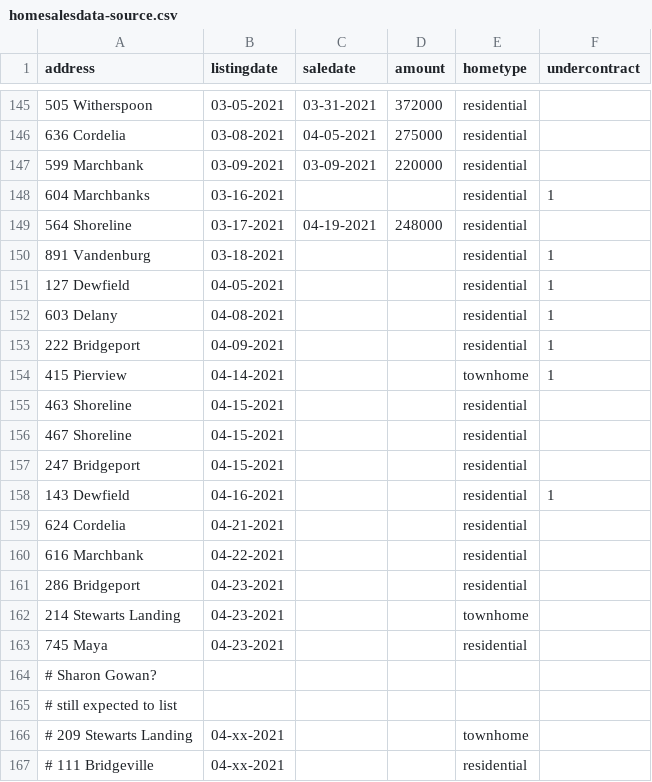
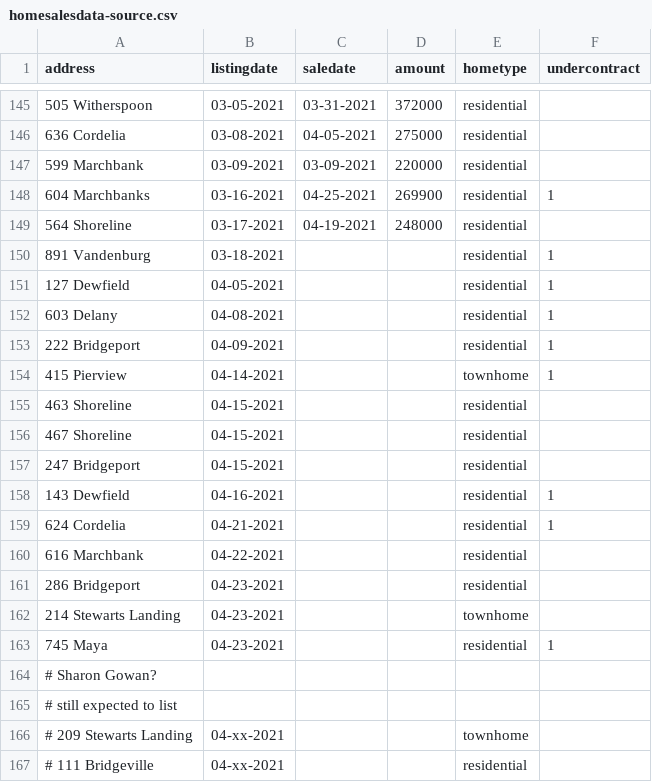
Before and after one commit to robhanssen/glenlake-homesales-old, a CSV file: homesalesdata-source.csv, drawn as a sheet; only a part is shown, gaps mark what is left out.

```diff
--- a/homesalesdata-source.csv
+++ b/homesalesdata-source.csv
@@ -147,3 +147,3 @@
 599 Marchbank,03-09-2021,03-09-2021,220000,residential,
-604 Marchbanks,03-16-2021,,,residential,1
+604 Marchbanks,03-16-2021,04-25-2021,269900,residential,1
 564 Shoreline,03-17-2021,04-19-2021,248000,residential,
@@ -158,3 +158,3 @@
 143 Dewfield,04-16-2021,,,residential,1
-624 Cordelia,04-21-2021,,,residential,
+624 Cordelia,04-21-2021,,,residential,1
 616 Marchbank,04-22-2021,,,residential,
@@ -162,3 +162,3 @@
 214 Stewarts Landing,04-23-2021,,,townhome,
-745 Maya,04-23-2021,,,residential,
+745 Maya,04-23-2021,,,residential,1
 # Sharon Gowan?,,,,,
```
Also changed, not shown: data/homesales_processeddata.csv, data/listing-overview-by-year.csv, 16 other files.
